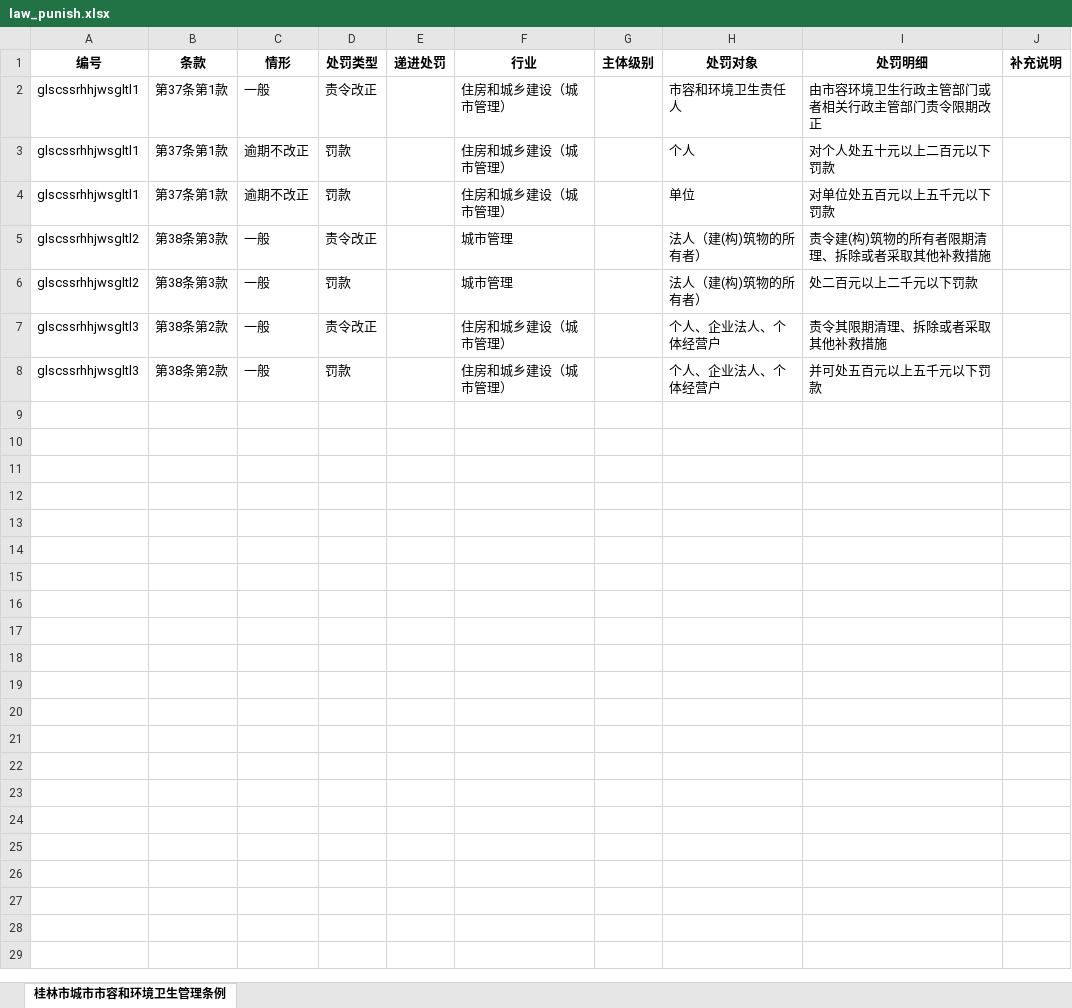
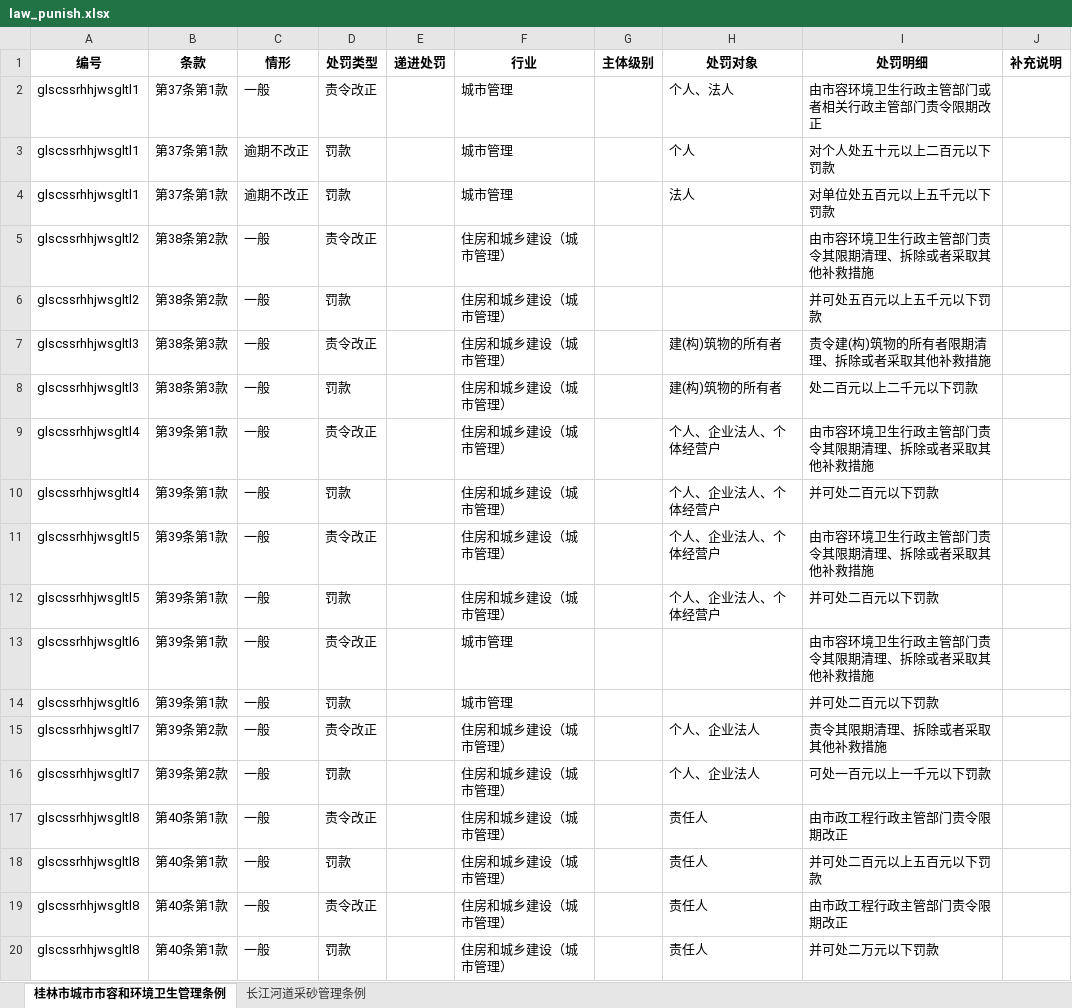
Before and after one commit to xiaoneng-cloud/lawcausedata, an Excel workbook: data/law_punish.xlsx, sheet 桂林市城市市容和环境卫生管理条例, drawn as a sheet; only a part is shown; values as stored, in another font and other column widths than the file's, no borders; the diff covers the shown part only; the diff names each change by its address in the sheet, - before the commit and + after, or states it on an @@ line.

```diff
--- a/data/law_punish.xlsx (sheet 桂林市城市市容和环境卫生管理条例)
+++ b/data/law_punish.xlsx (sheet 桂林市城市市容和环境卫生管理条例)
+sheet tab: 长江河道采砂管理条例
-F2:F4 (行业): 住房和城乡建设（城市管理）
+F2:F4 (行业): 城市管理
-H2 (处罚对象): 市容和环境卫生责任人
+H2 (处罚对象): 个人、法人
-H4 (处罚对象): 单位
+H4 (处罚对象): 法人
-B5:B6 (条款): 第38条第3款
+B5:B6 (条款): 第38条第2款
-F5:F6 (行业): 城市管理
+F5:F6 (行业): 住房和城乡建设（城市管理）
-H5:H6 (处罚对象): 法人（建(构)筑物的所有者）
+H5:H6 (处罚对象): (empty)
-I5 (处罚明细): 责令建(构)筑物的所有者限期清理、拆除或者采取其他补救措施
+I5 (处罚明细): 由市容环境卫生行政主管部门责令其限期清理、拆除或者采取其他补救措施
-I6 (处罚明细): 处二百元以上二千元以下罚款
+I6 (处罚明细): 并可处五百元以上五千元以下罚款
-B7:B8 (条款): 第38条第2款
+B7:B8 (条款): 第38条第3款
-H7:H8 (处罚对象): 个人、企业法人、个体经营户
+H7:H8 (处罚对象): 建(构)筑物的所有者
-I7 (处罚明细): 责令其限期清理、拆除或者采取其他补救措施
+I7 (处罚明细): 责令建(构)筑物的所有者限期清理、拆除或者采取其他补救措施
-I8 (处罚明细): 并可处五百元以上五千元以下罚款
+I8 (处罚明细): 处二百元以上二千元以下罚款
+row 9: glscssrhhjwsgltl4 | 第39条第1款 | 一般 | 责令改正 |  | 住房和城乡建设（城市管理） |  | 个人、企业法人、个体经营户 | 由市容环境卫生行政主管部门责令其限期清理、拆除或者采取其他补救措施
+row 10: glscssrhhjwsgltl4 | 第39条第1款 | 一般 | 罚款 |  | 住房和城乡建设（城市管理） |  | 个人、企业法人、个体经营户 | 并可处二百元以下罚款
+row 11: glscssrhhjwsgltl5 | 第39条第1款 | 一般 | 责令改正 |  | 住房和城乡建设（城市管理） |  | 个人、企业法人、个体经营户 | 由市容环境卫生行政主管部门责令其限期清理、拆除或者采取其他补救措施
+row 12: glscssrhhjwsgltl5 | 第39条第1款 | 一般 | 罚款 |  | 住房和城乡建设（城市管理） |  | 个人、企业法人、个体经营户 | 并可处二百元以下罚款
+row 13: glscssrhhjwsgltl6 | 第39条第1款 | 一般 | 责令改正 |  | 城市管理 |  |  | 由市容环境卫生行政主管部门责令其限期清理、拆除或者采取其他补救措施
+row 14: glscssrhhjwsgltl6 | 第39条第1款 | 一般 | 罚款 |  | 城市管理 |  |  | 并可处二百元以下罚款
+row 15: glscssrhhjwsgltl7 | 第39条第2款 | 一般 | 责令改正 |  | 住房和城乡建设（城市管理） |  | 个人、企业法人 | 责令其限期清理、拆除或者采取其他补救措施
+row 16: glscssrhhjwsgltl7 | 第39条第2款 | 一般 | 罚款 |  | 住房和城乡建设（城市管理） |  | 个人、企业法人 | 可处一百元以上一千元以下罚款
+row 17: glscssrhhjwsgltl8 | 第40条第1款 | 一般 | 责令改正 |  | 住房和城乡建设（城市管理） |  | 责任人 | 由市政工程行政主管部门责令限期改正
+row 18: glscssrhhjwsgltl8 | 第40条第1款 | 一般 | 罚款 |  | 住房和城乡建设（城市管理） |  | 责任人 | 并可处二百元以上五百元以下罚款
+row 19: glscssrhhjwsgltl8 | 第40条第1款 | 一般 | 责令改正 |  | 住房和城乡建设（城市管理） |  | 责任人 | 由市政工程行政主管部门责令限期改正
+row 20: glscssrhhjwsgltl8 | 第40条第1款 | 一般 | 罚款 |  | 住房和城乡建设（城市管理） |  | 责任人 | 并可处二万元以下罚款
```
Also changed, not shown: 116 added rows elsewhere in this sheet, data/law_cause.xlsx, data/law_info.xlsx, 10 other files.
